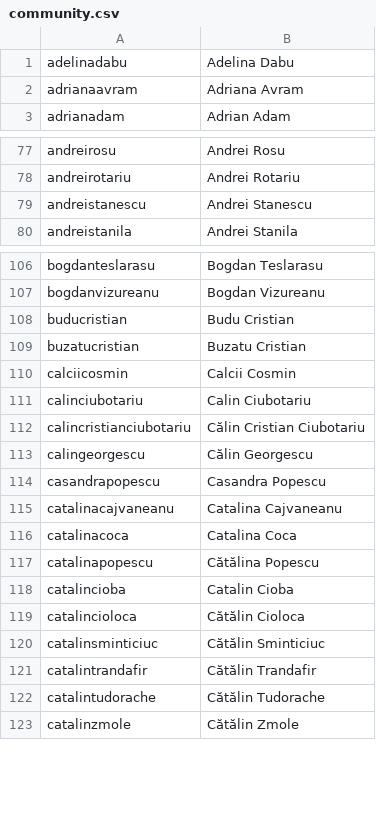
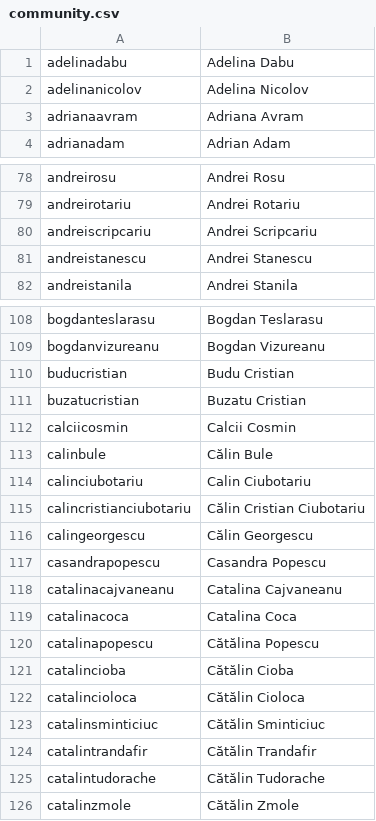
Before and after one commit to code4romania/code4.ro, a CSV file: csv/community.csv, drawn as a sheet; only a part is shown, gaps mark what is left out.

```diff
--- a/csv/community.csv
+++ b/csv/community.csv
@@ -1,2 +1,3 @@
 adelinadabu,Adelina Dabu
+adelinanicolov,Adelina Nicolov
 adrianaavram,Adriana Avram
@@ -78,2 +79,3 @@ andreirosu,Andrei Rosu
 andreirotariu,Andrei Rotariu
+andreiscripcariu,Andrei Scripcariu
 andreistanescu,Andrei Stanescu
@@ -110,2 +112,3 @@ buzatucristian,Buzatu Cristian
 calciicosmin,Calcii Cosmin
+calinbule,Călin Bule
 calinciubotariu,Calin Ciubotariu
@@ -117,3 +120,3 @@ catalinacoca,Catalina Coca
 catalinapopescu,Cătălina Popescu
-catalincioba,Catalin Cioba
+catalincioba,Cătălin Cioba
 catalincioloca,Cătălin Cioloca
```
Also changed, not shown: 3 other files.
